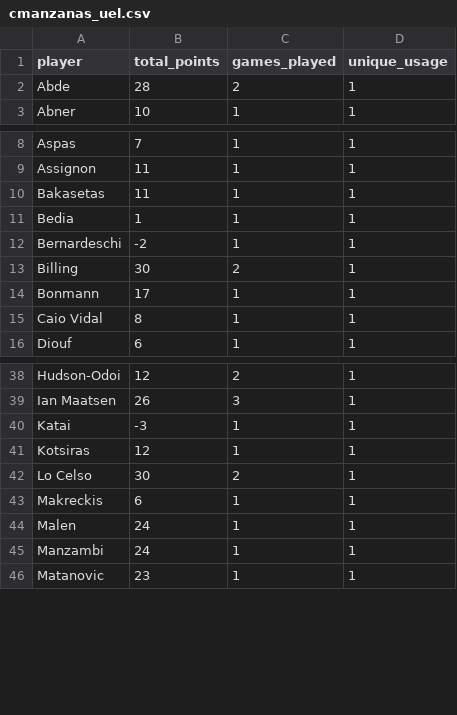
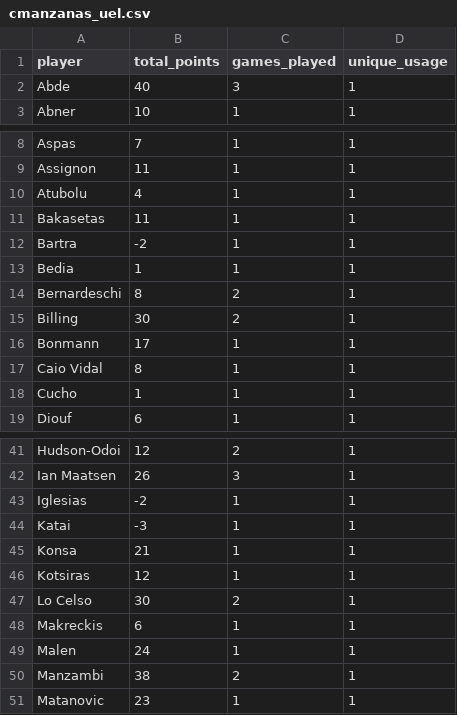
Before and after one commit to mldiego/ff, a CSV file: data/cmanzanas_uel.csv, drawn as a sheet; only a part is shown, gaps mark what is left out; the diff covers the shown part only.

```diff
--- a/data/cmanzanas_uel.csv
+++ b/data/cmanzanas_uel.csv
@@ -1,3 +1,3 @@
 player,total_points,games_played,unique_usage
-Abde,28,2,1
+Abde,40,3,1
 Abner,10,1,1
@@ -9,5 +9,7 @@ Aspas,7,1,1
 Assignon,11,1,1
+Atubolu,4,1,1
 Bakasetas,11,1,1
+Bartra,-2,1,1
 Bedia,1,1,1
-Bernardeschi,-2,1,1
+Bernardeschi,8,2,1
 Billing,30,2,1
@@ -15,2 +17,3 @@ Bonmann,17,1,1
 Caio Vidal,8,1,1
+Cucho,1,1,1
 Diouf,6,1,1
@@ -39,3 +42,5 @@ Hudson-Odoi,12,2,1
 Ian Maatsen,26,3,1
+Iglesias,-2,1,1
 Katai,-3,1,1
+Konsa,21,1,1
 Kotsiras,12,1,1
@@ -44,3 +49,3 @@ Makreckis,6,1,1
 Malen,24,1,1
-Manzambi,24,1,1
+Manzambi,38,2,1
 Matanovic,23,1,1
```
Also changed, not shown: 5 edited cells elsewhere in this file, data/cmanzanas_champions.csv, data/dieman95_champions.csv, 9 other files.
